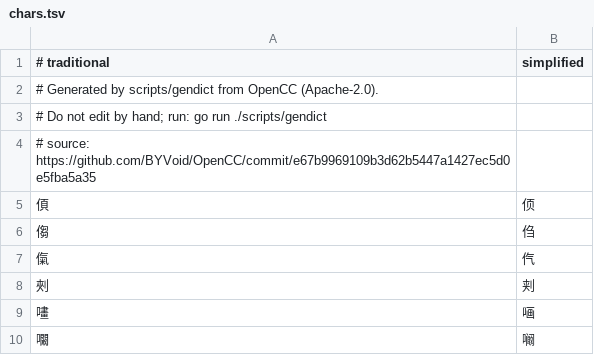
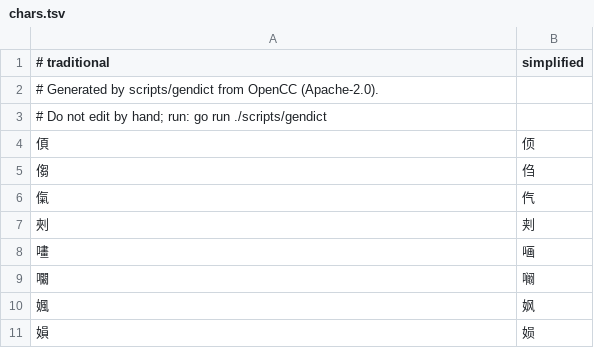
Before and after one commit to xylplm/zhconv-go, a TSV file: dict/chars.tsv, drawn as a sheet; only a part is shown; the shorter side is filled out with more unchanged rows.

```diff
--- a/dict/chars.tsv
+++ b/dict/chars.tsv
@@ -3,3 +3,2 @@
 # Do not edit by hand; run: go run ./scripts/gendict
-# source: https://github.com/BYVoid/OpenCC/commit/e67b9969109b3d62b5447a1427ec5d0e5fba5a35
 㑯	㑔
```
Also changed, not shown: dict/phrases.tsv, table/chars.tsv, 9 other files.
